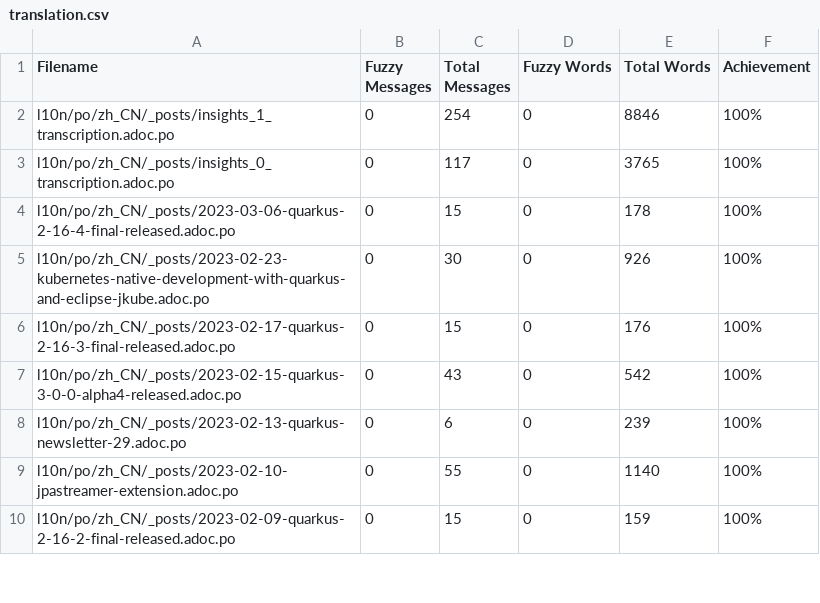
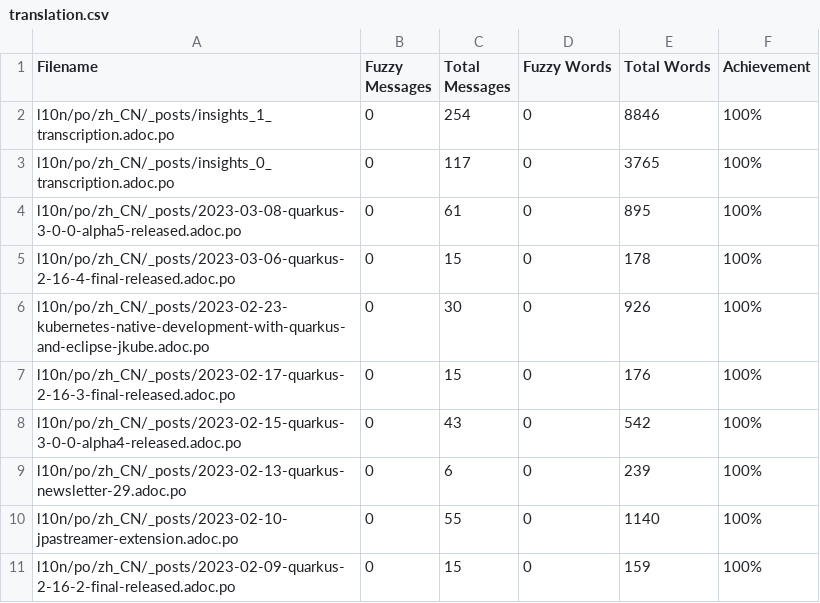
Before and after one commit to giant35/quarkusZH, a CSV file: l10n/stats/translation.csv, drawn as a sheet; only a part is shown.

Commit message:
Update translation stats

```diff
--- a/l10n/stats/translation.csv
+++ b/l10n/stats/translation.csv
@@ -3,2 +3,3 @@ l10n/po/zh_CN/_posts/insights_1_transcription.adoc.po, 0, 254, 0, 8846 ,100%
 l10n/po/zh_CN/_posts/insights_0_transcription.adoc.po, 0, 117, 0, 3765 ,100%
+l10n/po/zh_CN/_posts/2023-03-08-quarkus-3-0-0-alpha5-released.adoc.po, 0, 61, 0, 895 ,100%
 l10n/po/zh_CN/_posts/2023-03-06-quarkus-2-16-4-final-released.adoc.po, 0, 15, 0, 178 ,100%
```
